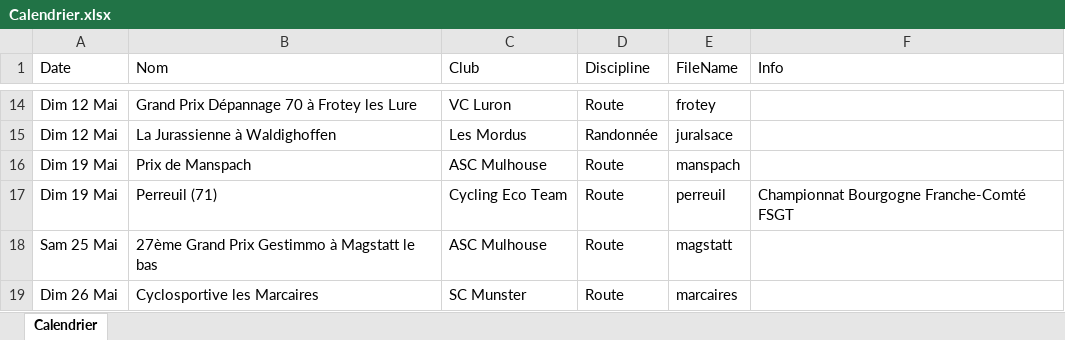
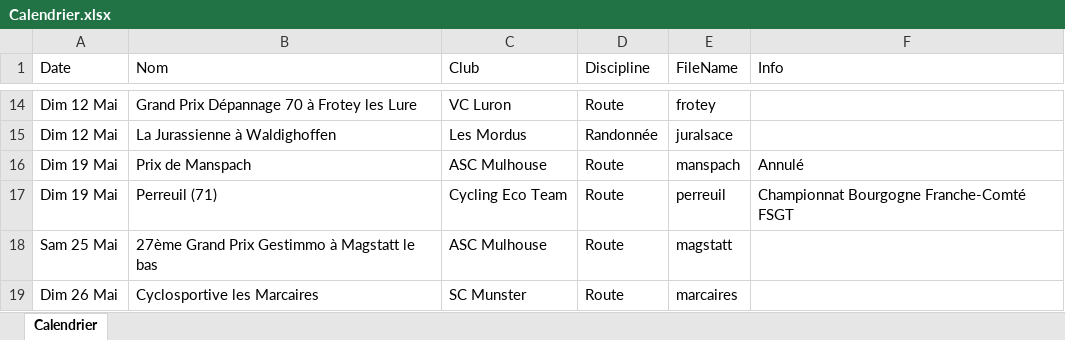
Before and after one commit to FlorianKohler/68-FSGT-Cyclisme-Alsace, an Excel workbook: Calendrier.xlsx, sheet Calendrier, drawn as a sheet; only a part is shown, gaps mark what is left out; values as stored, in another font and other column widths than the file's, no borders; the diff names each change by its address in the sheet, - before the commit and + after, or states it on an @@ line.

```diff
--- a/Calendrier.xlsx (sheet Calendrier)
+++ b/Calendrier.xlsx (sheet Calendrier)
-F16 (Info): (empty)
+F16 (Info): Annulé
```
Also changed, not shown: 6 other files.
